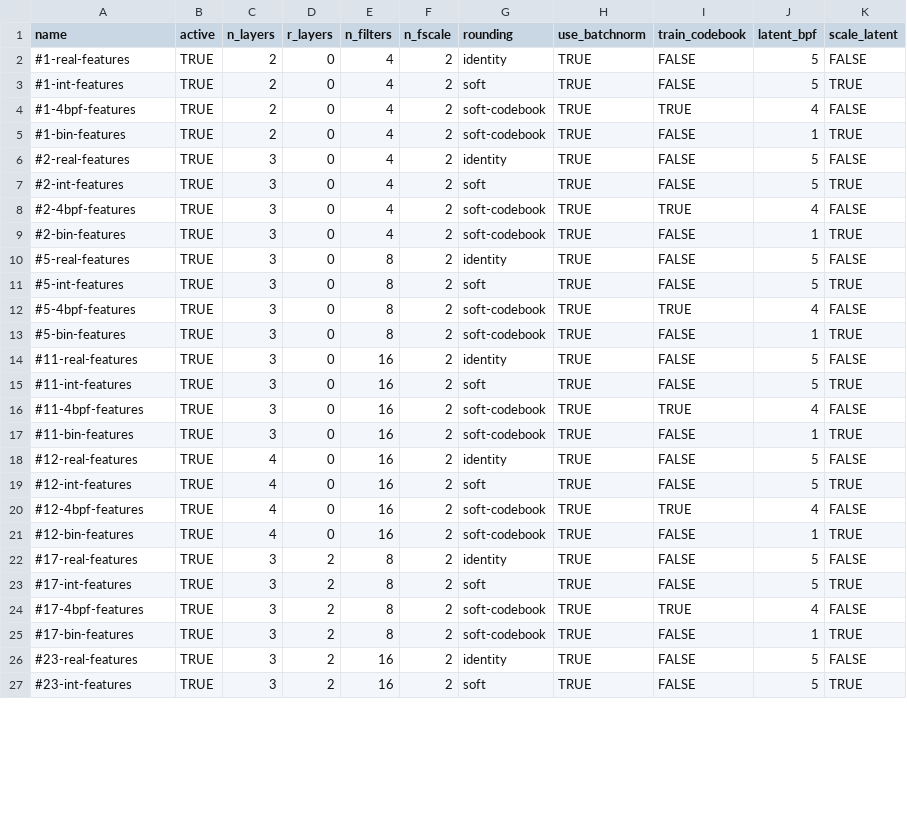
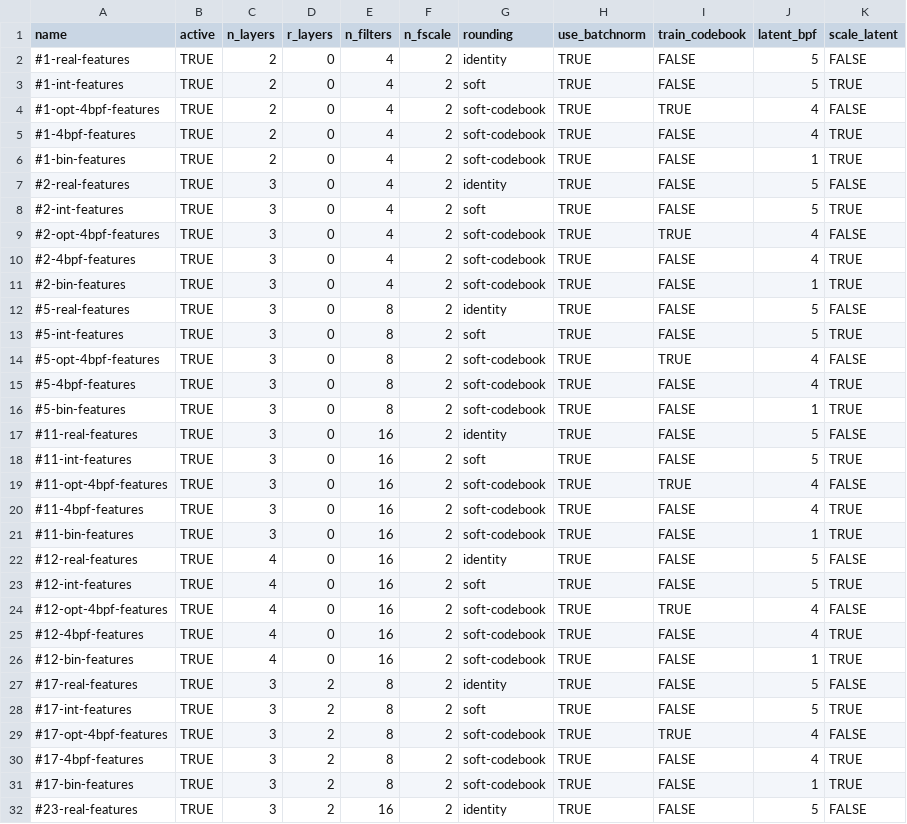
Before and after one commit to pkorus/neural-imaging, a CSV file: config/dcn.csv, drawn as a sheet; only a part is shown; the shorter side is filled out with more unchanged rows; the diff covers the shown part only.

Commit message:
Added unoptimized 4bpf scenarios

```diff
--- a/config/dcn.csv
+++ b/config/dcn.csv
@@ -3,3 +3,4 @@ name,active,n_layers,r_layers,n_filters,n_fscale,rounding,use_batchnorm,train_co
 #1-int-features,TRUE,2,0,4,2,soft,TRUE,FALSE,5,TRUE
-#1-4bpf-features,TRUE,2,0,4,2,soft-codebook,TRUE,TRUE,4,FALSE
+#1-opt-4bpf-features,TRUE,2,0,4,2,soft-codebook,TRUE,TRUE,4,FALSE
+#1-4bpf-features,TRUE,2,0,4,2,soft-codebook,TRUE,FALSE,4,TRUE
 #1-bin-features,TRUE,2,0,4,2,soft-codebook,TRUE,FALSE,1,TRUE
@@ -7,3 +8,4 @@ name,active,n_layers,r_layers,n_filters,n_fscale,rounding,use_batchnorm,train_co
 #2-int-features,TRUE,3,0,4,2,soft,TRUE,FALSE,5,TRUE
-#2-4bpf-features,TRUE,3,0,4,2,soft-codebook,TRUE,TRUE,4,FALSE
+#2-opt-4bpf-features,TRUE,3,0,4,2,soft-codebook,TRUE,TRUE,4,FALSE
+#2-4bpf-features,TRUE,3,0,4,2,soft-codebook,TRUE,FALSE,4,TRUE
 #2-bin-features,TRUE,3,0,4,2,soft-codebook,TRUE,FALSE,1,TRUE
@@ -11,3 +13,4 @@ name,active,n_layers,r_layers,n_filters,n_fscale,rounding,use_batchnorm,train_co
 #5-int-features,TRUE,3,0,8,2,soft,TRUE,FALSE,5,TRUE
-#5-4bpf-features,TRUE,3,0,8,2,soft-codebook,TRUE,TRUE,4,FALSE
+#5-opt-4bpf-features,TRUE,3,0,8,2,soft-codebook,TRUE,TRUE,4,FALSE
+#5-4bpf-features,TRUE,3,0,8,2,soft-codebook,TRUE,FALSE,4,TRUE
 #5-bin-features,TRUE,3,0,8,2,soft-codebook,TRUE,FALSE,1,TRUE
@@ -15,3 +18,4 @@ name,active,n_layers,r_layers,n_filters,n_fscale,rounding,use_batchnorm,train_co
 #11-int-features,TRUE,3,0,16,2,soft,TRUE,FALSE,5,TRUE
-#11-4bpf-features,TRUE,3,0,16,2,soft-codebook,TRUE,TRUE,4,FALSE
+#11-opt-4bpf-features,TRUE,3,0,16,2,soft-codebook,TRUE,TRUE,4,FALSE
+#11-4bpf-features,TRUE,3,0,16,2,soft-codebook,TRUE,FALSE,4,TRUE
 #11-bin-features,TRUE,3,0,16,2,soft-codebook,TRUE,FALSE,1,TRUE
@@ -19,3 +23,4 @@ name,active,n_layers,r_layers,n_filters,n_fscale,rounding,use_batchnorm,train_co
 #12-int-features,TRUE,4,0,16,2,soft,TRUE,FALSE,5,TRUE
-#12-4bpf-features,TRUE,4,0,16,2,soft-codebook,TRUE,TRUE,4,FALSE
+#12-opt-4bpf-features,TRUE,4,0,16,2,soft-codebook,TRUE,TRUE,4,FALSE
+#12-4bpf-features,TRUE,4,0,16,2,soft-codebook,TRUE,FALSE,4,TRUE
 #12-bin-features,TRUE,4,0,16,2,soft-codebook,TRUE,FALSE,1,TRUE
@@ -23,3 +28,4 @@ name,active,n_layers,r_layers,n_filters,n_fscale,rounding,use_batchnorm,train_co
 #17-int-features,TRUE,3,2,8,2,soft,TRUE,FALSE,5,TRUE
-#17-4bpf-features,TRUE,3,2,8,2,soft-codebook,TRUE,TRUE,4,FALSE
+#17-opt-4bpf-features,TRUE,3,2,8,2,soft-codebook,TRUE,TRUE,4,FALSE
+#17-4bpf-features,TRUE,3,2,8,2,soft-codebook,TRUE,FALSE,4,TRUE
 #17-bin-features,TRUE,3,2,8,2,soft-codebook,TRUE,FALSE,1,TRUE
```
Also changed, not shown: 1 added row and 2 edited cells elsewhere in this file.
